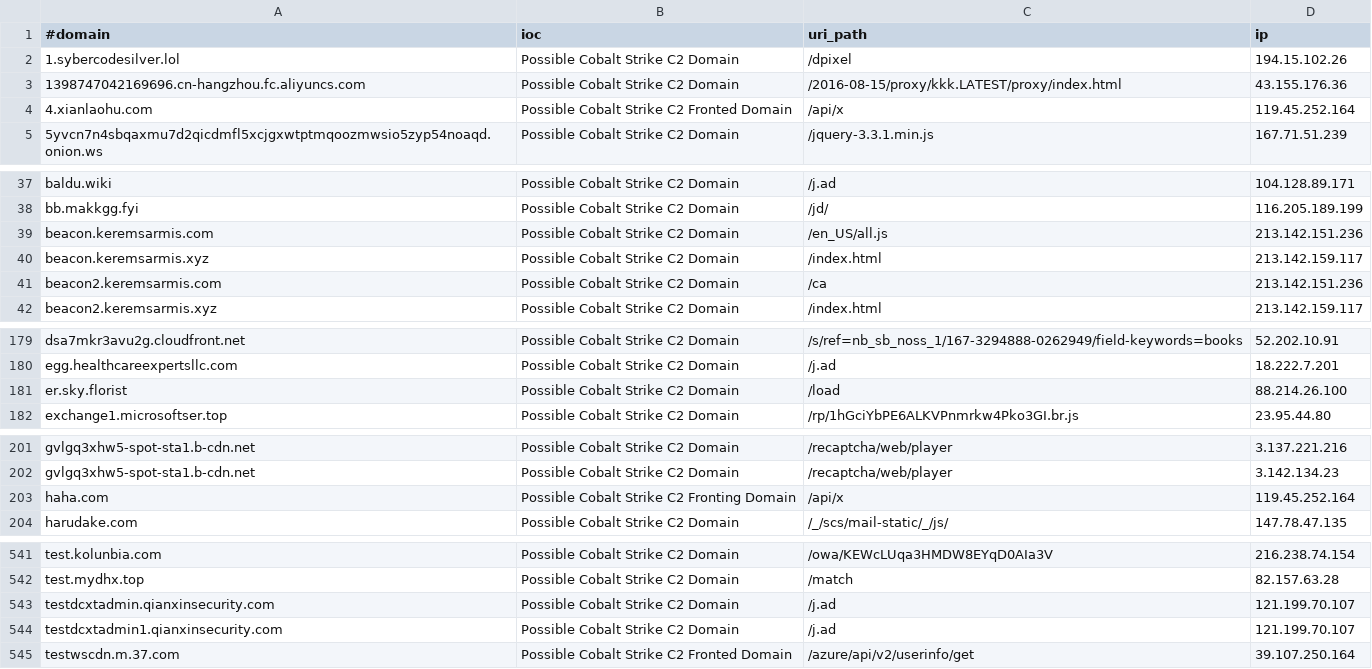
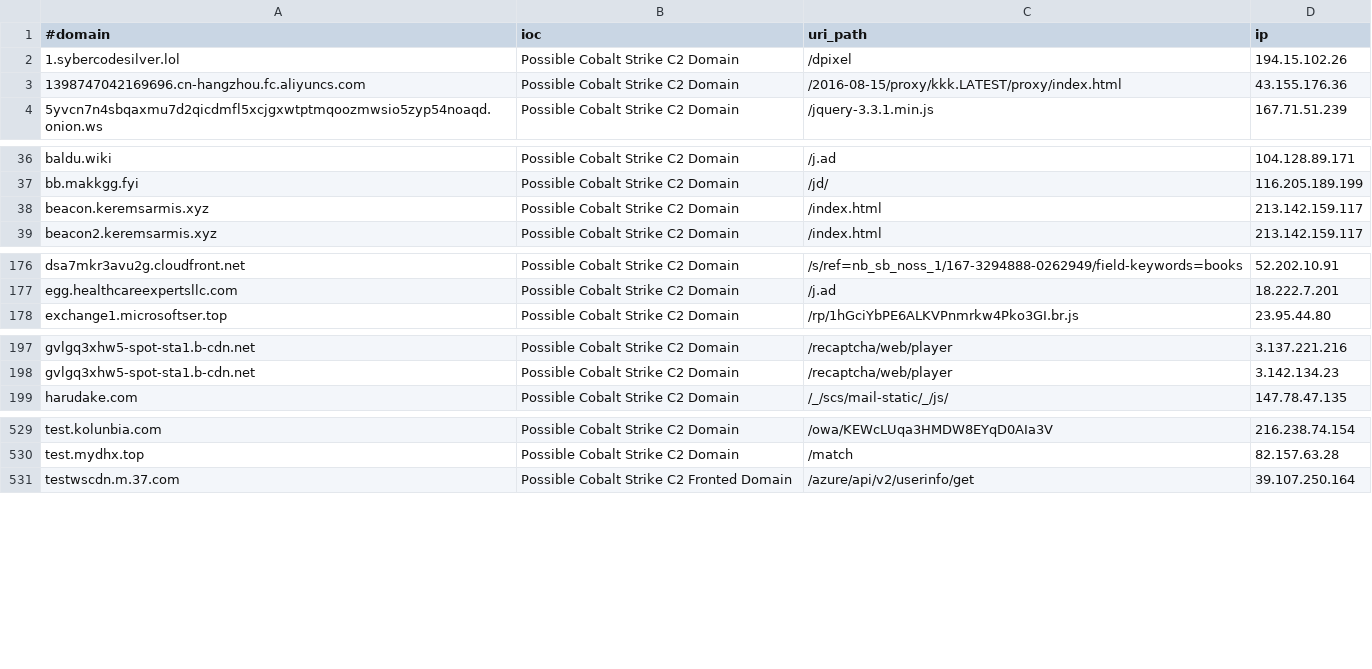
Before and after one commit to ElCapitanXSec/C2IntelFeeds, a CSV file: feeds/domainC2swithURLwithIP-30day-filter-abused.csv, drawn as a sheet; only a part is shown, gaps mark what is left out; the diff covers the shown part only; the diff names each change by its address in the sheet, - before the commit and + after, or states it on an @@ line.

```diff
--- a/feeds/domainC2swithURLwithIP-30day-filter-abused.csv
+++ b/feeds/domainC2swithURLwithIP-30day-filter-abused.csv
-row 4: 4.xianlaohu.com | Possible Cobalt Strike C2 Fronted Domain | /api/x | 119.45.252.164
-row 39: beacon.keremsarmis.com | Possible Cobalt Strike C2 Domain | /en_US/all.js | 213.142.151.236
-row 41: beacon2.keremsarmis.com | Possible Cobalt Strike C2 Domain | /ca | 213.142.151.236
-row 181: er.sky.florist | Possible Cobalt Strike C2 Domain | /load | 88.214.26.100
-row 203: haha.com | Possible Cobalt Strike C2 Fronting Domain | /api/x | 119.45.252.164
-row 543: testdcxtadmin.qianxinsecurity.com | Possible Cobalt Strike C2 Domain | /j.ad | 121.199.70.107
-row 544: testdcxtadmin1.qianxinsecurity.com | Possible Cobalt Strike C2 Domain | /j.ad | 121.199.70.107
```
Also changed, not shown: 7 removed rows elsewhere in this file, feeds/DNSC2Domains-30day.csv, feeds/IPC2s-30day.csv, 16 other files.
